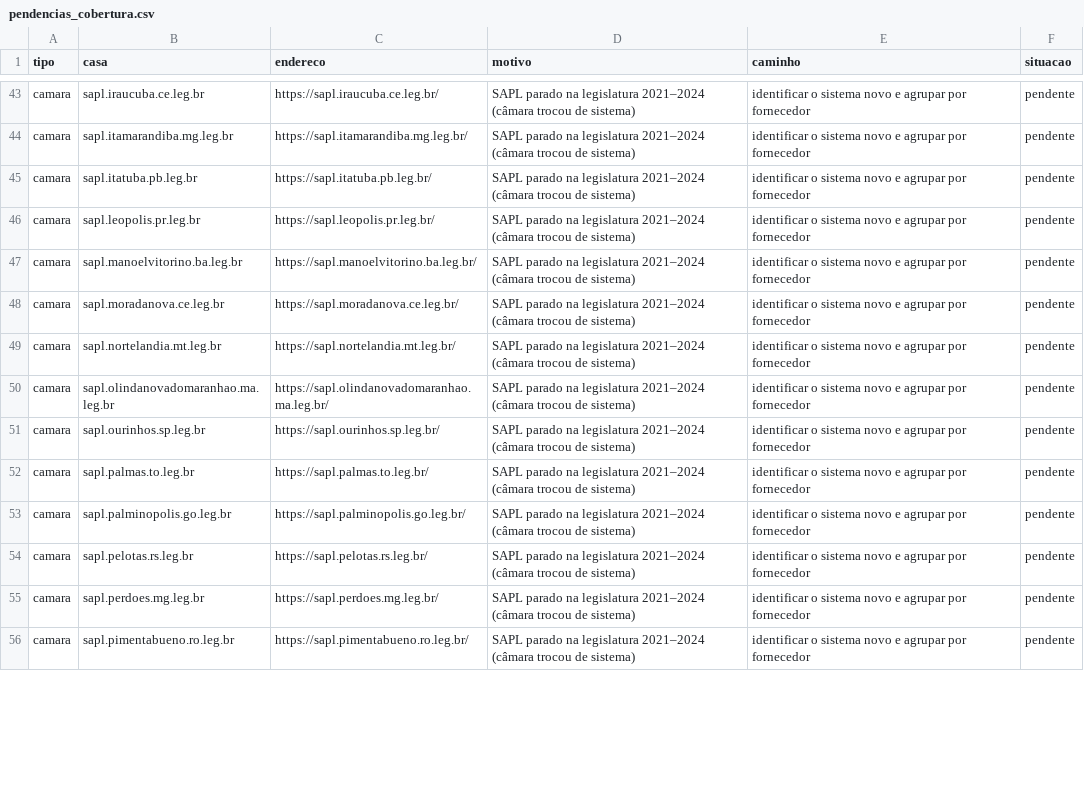
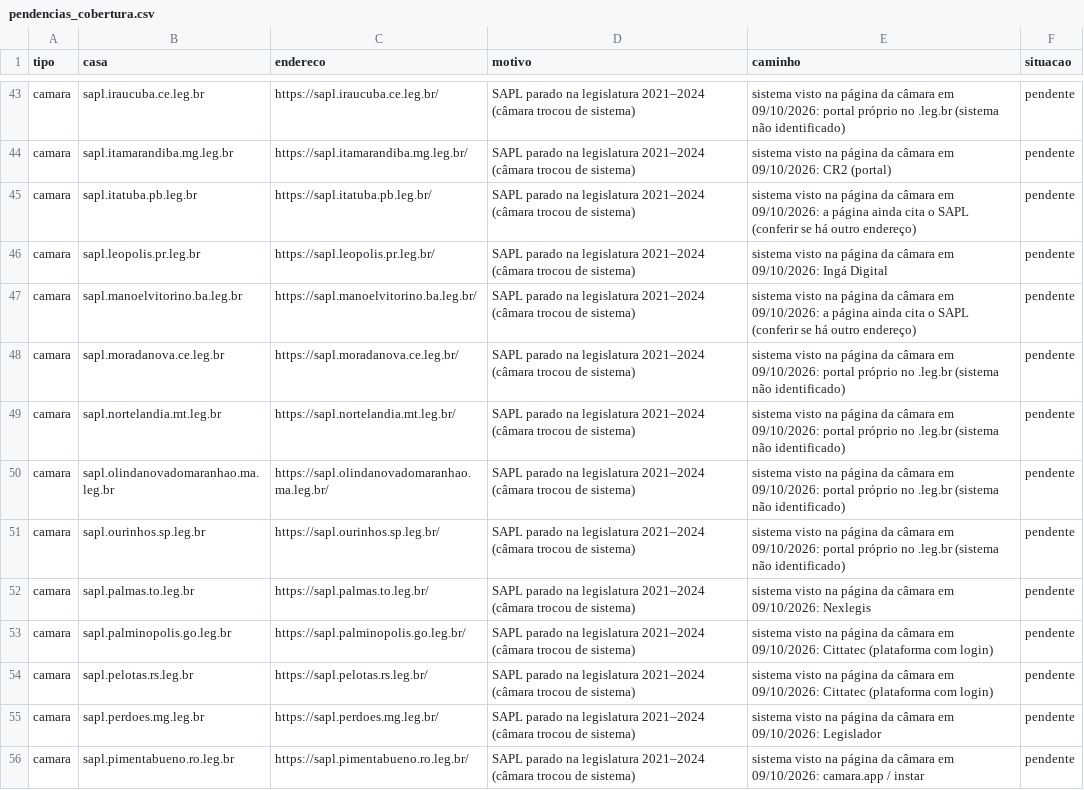
Before and after one commit to Gipsy7/panoptico, a CSV file: data/pendencias_cobertura.csv, drawn as a sheet; only a part is shown, gaps mark what is left out; the diff covers the shown part only; the diff names each change by its address in the sheet, - before the commit and + after, or states it on an @@ line.

```diff
--- a/data/pendencias_cobertura.csv
+++ b/data/pendencias_cobertura.csv
-E43 (caminho): identificar o sistema novo e agrupar por fornecedor
+E43 (caminho): sistema visto na página da câmara em 09/10/2026: portal próprio no .leg.br (sistema não identificado)
-E44 (caminho): identificar o sistema novo e agrupar por fornecedor
+E44 (caminho): sistema visto na página da câmara em 09/10/2026: CR2 (portal)
-E45 (caminho): identificar o sistema novo e agrupar por fornecedor
+E45 (caminho): sistema visto na página da câmara em 09/10/2026: a página ainda cita o SAPL (conferir se há outro endereço)
-E46 (caminho): identificar o sistema novo e agrupar por fornecedor
+E46 (caminho): sistema visto na página da câmara em 09/10/2026: Ingá Digital
-E47 (caminho): identificar o sistema novo e agrupar por fornecedor
+E47 (caminho): sistema visto na página da câmara em 09/10/2026: a página ainda cita o SAPL (conferir se há outro endereço)
-E48:E51 (caminho): identificar o sistema novo e agrupar por fornecedor
+E48:E51 (caminho): sistema visto na página da câmara em 09/10/2026: portal próprio no .leg.br (sistema não identificado)
-E52 (caminho): identificar o sistema novo e agrupar por fornecedor
+E52 (caminho): sistema visto na página da câmara em 09/10/2026: Nexlegis
-E53:E54 (caminho): identificar o sistema novo e agrupar por fornecedor
+E53:E54 (caminho): sistema visto na página da câmara em 09/10/2026: Cittatec (plataforma com login)
-E55 (caminho): identificar o sistema novo e agrupar por fornecedor
+E55 (caminho): sistema visto na página da câmara em 09/10/2026: Legislador
-E56 (caminho): identificar o sistema novo e agrupar por fornecedor
+E56 (caminho): sistema visto na página da câmara em 09/10/2026: camara.app / instar
```
Also changed, not shown: 52 edited cells elsewhere in this file, 4 other files.
